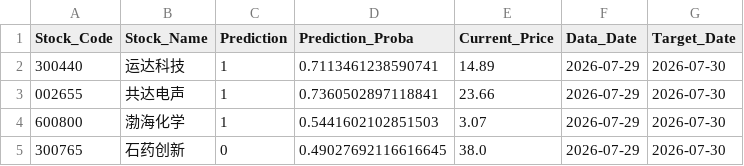
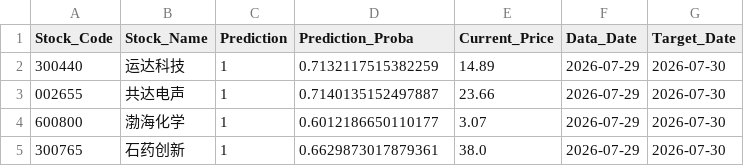
Before and after one commit to jia110/fortune, a CSV file: data/a_stock_models/ml_predictions_1d.csv, drawn as a sheet.

```diff
--- a/data/a_stock_models/ml_predictions_1d.csv
+++ b/data/a_stock_models/ml_predictions_1d.csv
@@ -1,5 +1,5 @@
 Stock_Code,Stock_Name,Prediction,Prediction_Proba,Current_Price,Data_Date,Target_Date
-300440,运达科技,1,0.7113461238590741,14.89,2026-07-29,2026-07-30
-002655,共达电声,1,0.7360502897118841,23.66,2026-07-29,2026-07-30
-600800,渤海化学,1,0.5441602102851503,3.07,2026-07-29,2026-07-30
-300765,石药创新,0,0.49027692116616645,38.0,2026-07-29,2026-07-30
+300440,运达科技,1,0.7132117515382259,14.89,2026-07-29,2026-07-30
+002655,共达电声,1,0.7140135152497887,23.66,2026-07-29,2026-07-30
+600800,渤海化学,1,0.6012186650110177,3.07,2026-07-29,2026-07-30
+300765,石药创新,1,0.6629873017879361,38.0,2026-07-29,2026-07-30
```
Also changed, not shown: data/a_stock_models/ml_predictions_20d.csv, data/a_stock_models/ml_predictions_5d.csv, 8 other files.
